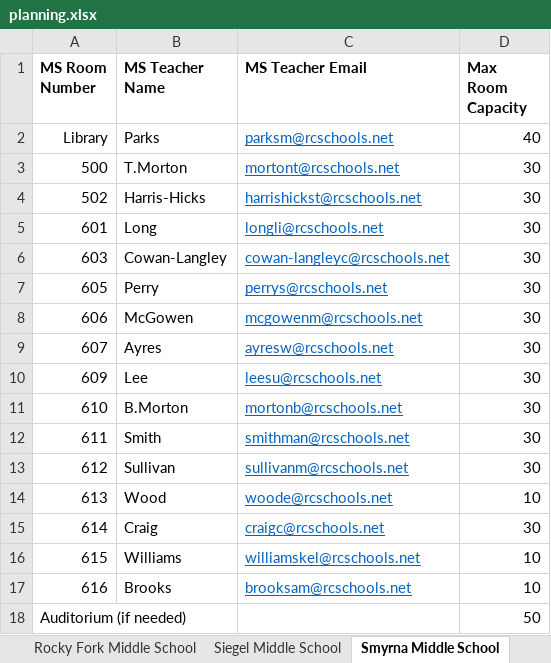
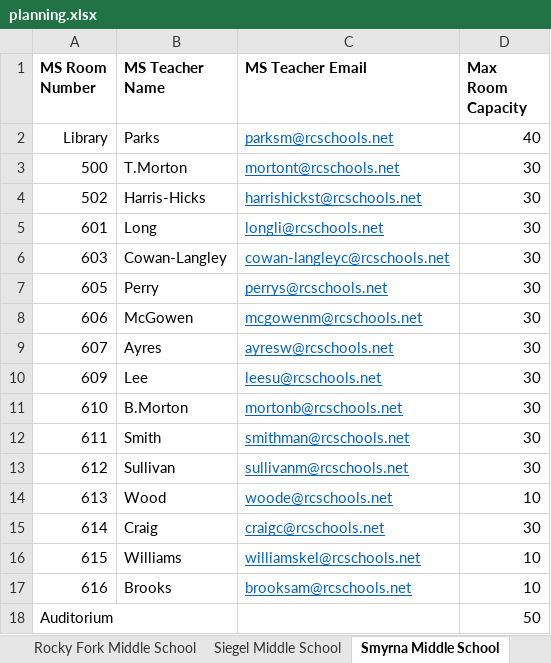
Before and after one commit to AlexMurphy-MTSU/YouScience, an Excel workbook: Deliverables/planning.xlsx, sheet Smyrna Middle School, drawn as a sheet; values as stored, in another font and other column widths than the file's, no borders; the diff names each change by its address in the sheet, - before the commit and + after, or states it on an @@ line.

```diff
--- a/Deliverables/planning.xlsx (sheet Smyrna Middle School)
+++ b/Deliverables/planning.xlsx (sheet Smyrna Middle School)
-A18 (MS Room Number): Auditorium (if needed)
+A18 (MS Room Number): Auditorium
```
Also changed, not shown: sheet Christiana Middle School, sheet Siegel Middle School, sheet Rocky Fork Middle School, sheet LaVergne Middle School, direct_join_prepared.xlsx, 9 other files.
